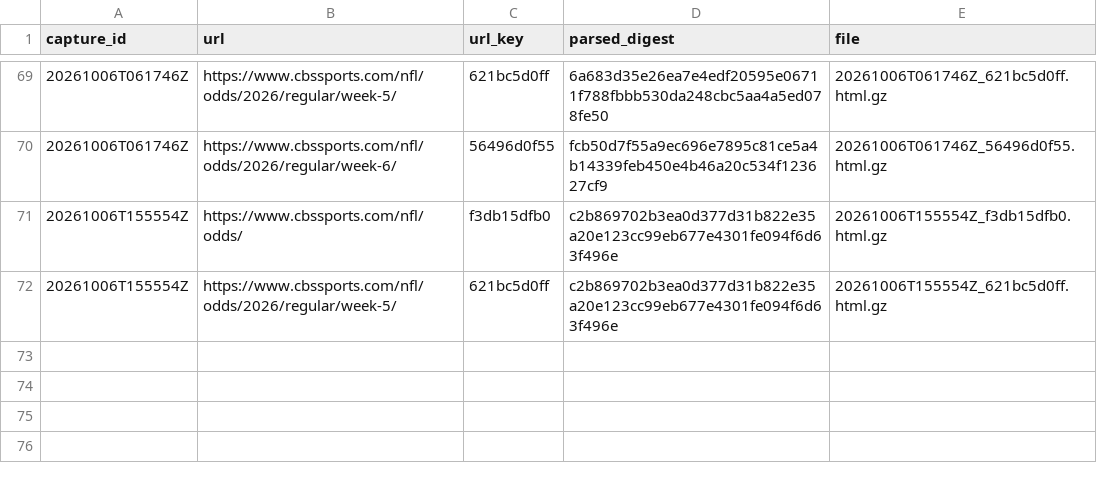
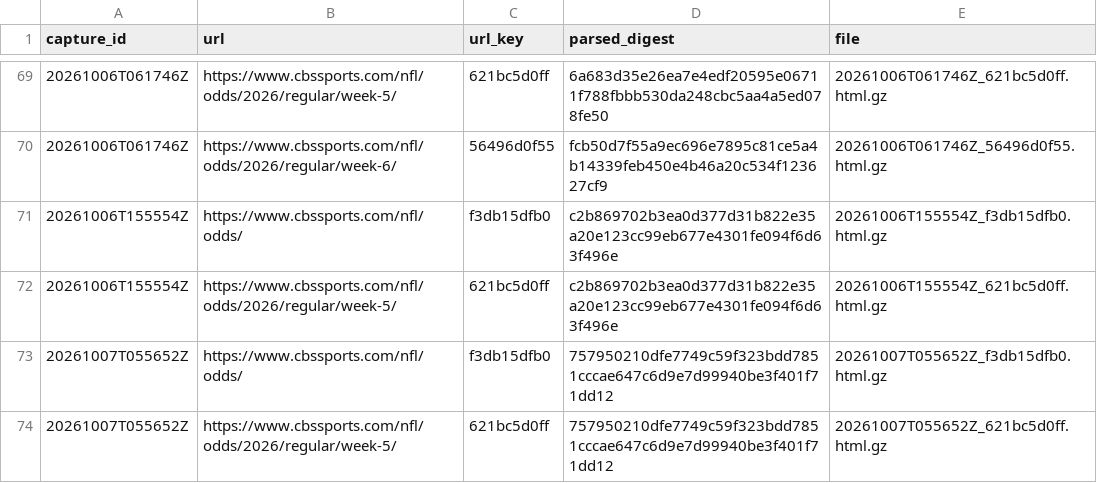
Before and after one commit to wbblanck/NFL_ATS, a CSV file: data/lines/raw_cbs/index.csv, drawn as a sheet; only a part is shown, gaps mark what is left out.

Commit message:
lines: CBS capture 2026-10-07T05:56Z

```diff
--- a/data/lines/raw_cbs/index.csv
+++ b/data/lines/raw_cbs/index.csv
@@ -72 +72,3 @@ capture_id,url,url_key,parsed_digest,file
 20261006T155554Z,https://www.cbssports.com/nfl/odds/2026/regular/week-5/,621bc5d0ff,c2b869702b3ea0d377d31b822e35a20e123cc99eb677e4301fe094f6d63f496e,20261006T155554Z_621bc5d0ff.html.gz
+20261007T055652Z,https://www.cbssports.com/nfl/odds/,f3db15dfb0,757950210dfe7749c59f323bdd7851cccae647c6d9e7d99940be3f401f71dd12,20261007T055652Z_f3db15dfb0.html.gz
+20261007T055652Z,https://www.cbssports.com/nfl/odds/2026/regular/week-5/,621bc5d0ff,757950210dfe7749c59f323bdd7851cccae647c6d9e7d99940be3f401f71dd12,20261007T055652Z_621bc5d0ff.html.gz
```
Also changed, not shown: data/lines/cbs_open_frozen.csv, 3 other files.
